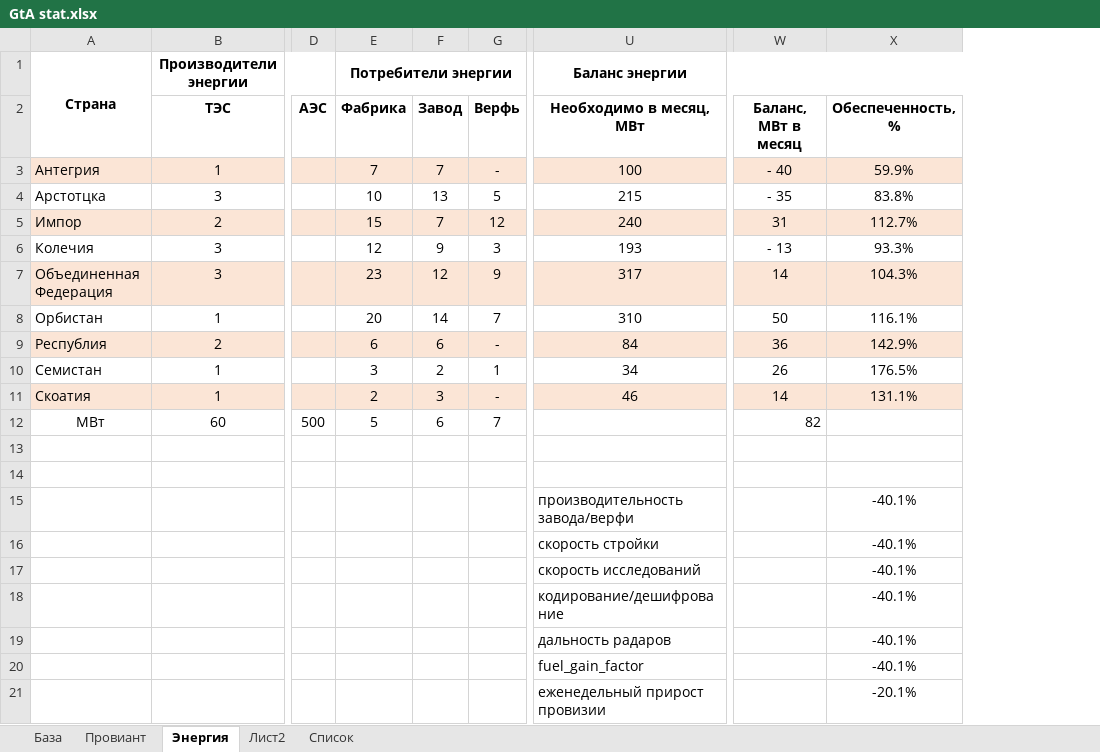
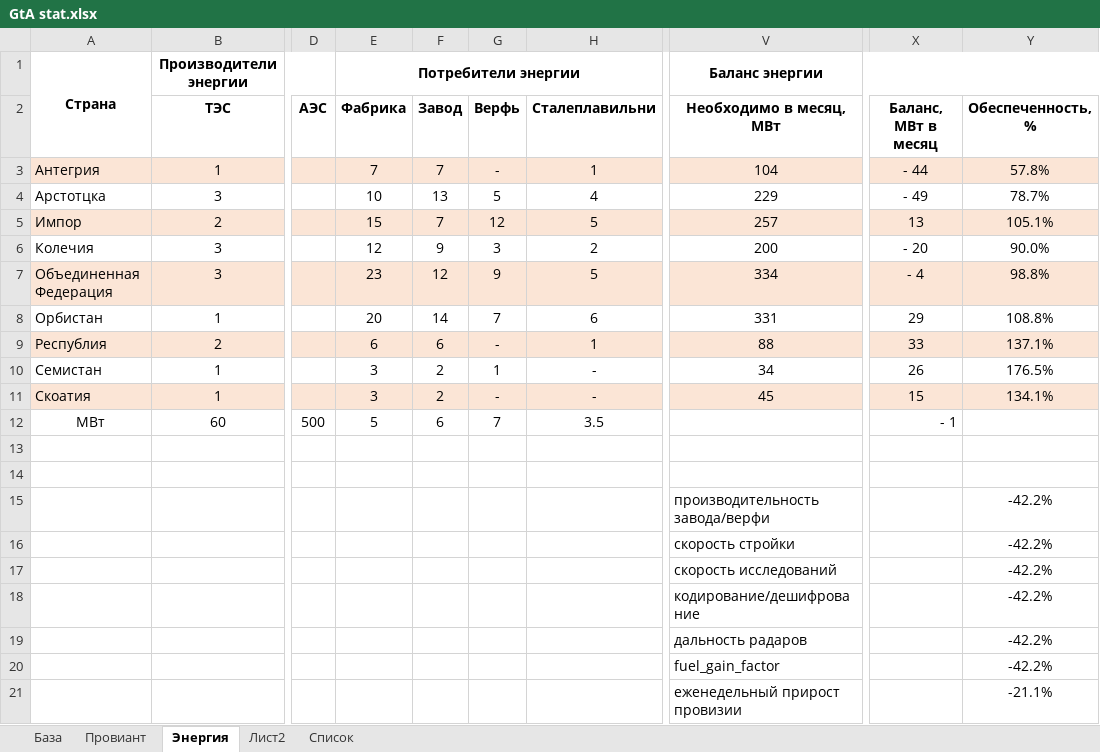
Before and after one commit to DRAFTik/Arstotzka_mod, an Excel workbook: GtA stat.xlsx, sheet Энергия, drawn as a sheet; only a part is shown, gaps mark what is left out; values as stored, in another font and other column widths than the file's, no borders; conditional formats not drawn; addresses are those after the commit; the diff names each change by its address in the sheet, - before the commit and + after, or states it on an @@ line.

```diff
--- a/GtA stat.xlsx (sheet Энергия)
+++ b/GtA stat.xlsx (sheet Энергия)
+column H (Сталеплавильни), rows 3-12: 1 | 4 | 5 | 2 | 5 | 6 | 1 | - | - | 3.5
-V3 (Необходимо в месяц, МВт): 100
+V3 (Необходимо в месяц, МВт): 104
-X3 (Баланс, МВт в месяц): - 40
+X3 (Баланс, МВт в месяц): - 44
-Y3 (Обеспеченность, %): 59.9%
+Y3 (Обеспеченность, %): 57.8%
-V4 (Необходимо в месяц, МВт): 215
+V4 (Необходимо в месяц, МВт): 229
-X4 (Баланс, МВт в месяц): - 35
+X4 (Баланс, МВт в месяц): - 49
-Y4 (Обеспеченность, %): 83.8%
+Y4 (Обеспеченность, %): 78.7%
-V5 (Необходимо в месяц, МВт): 240
+V5 (Необходимо в месяц, МВт): 257
-X5 (Баланс, МВт в месяц): 31
+X5 (Баланс, МВт в месяц): 13
-Y5 (Обеспеченность, %): 112.7%
+Y5 (Обеспеченность, %): 105.1%
-V6 (Необходимо в месяц, МВт): 193
+V6 (Необходимо в месяц, МВт): 200
-X6 (Баланс, МВт в месяц): - 13
+X6 (Баланс, МВт в месяц): - 20
-Y6 (Обеспеченность, %): 93.3%
+Y6 (Обеспеченность, %): 90.0%
-V7 (Необходимо в месяц, МВт): 317
+V7 (Необходимо в месяц, МВт): 334
-X7 (Баланс, МВт в месяц): 14
+X7 (Баланс, МВт в месяц): - 4
-Y7 (Обеспеченность, %): 104.3%
+Y7 (Обеспеченность, %): 98.8%
-V8 (Необходимо в месяц, МВт): 310
+V8 (Необходимо в месяц, МВт): 331
-X8 (Баланс, МВт в месяц): 50
+X8 (Баланс, МВт в месяц): 29
-Y8 (Обеспеченность, %): 116.1%
+Y8 (Обеспеченность, %): 108.8%
-V9 (Необходимо в месяц, МВт): 84
+V9 (Необходимо в месяц, МВт): 88
-X9 (Баланс, МВт в месяц): 36
+X9 (Баланс, МВт в месяц): 33
-Y9 (Обеспеченность, %): 142.9%
+Y9 (Обеспеченность, %): 137.1%
-E11 (Фабрика): 2
+E11 (Фабрика): 3
-F11 (Завод): 3
+F11 (Завод): 2
-V11 (Необходимо в месяц, МВт): 46
+V11 (Необходимо в месяц, МВт): 45
-X11 (Баланс, МВт в месяц): 14
+X11 (Баланс, МВт в месяц): 15
-Y11 (Обеспеченность, %): 131.1%
+Y11 (Обеспеченность, %): 134.1%
-X12 (Баланс, МВт в месяц): 82
+X12 (Баланс, МВт в месяц): - 1
-Y15:Y20 (Обеспеченность, %): -40.1%
+Y15:Y20 (Обеспеченность, %): -42.2%
-Y21 (Обеспеченность, %): -20.1%
+Y21 (Обеспеченность, %): -21.1%
```
Also changed, not shown: sheet Провиант, sheet База, formulas that keep their value, charts or pictures, 41 other files.
